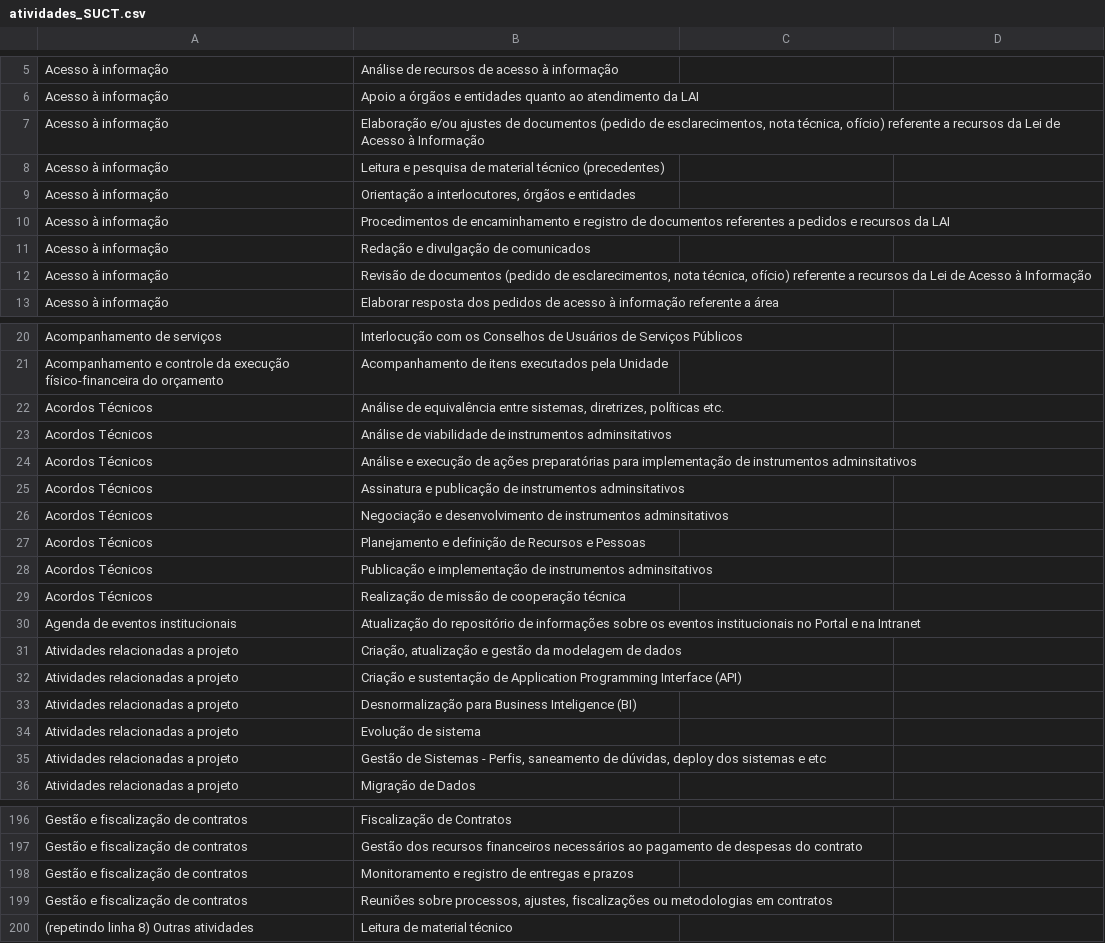
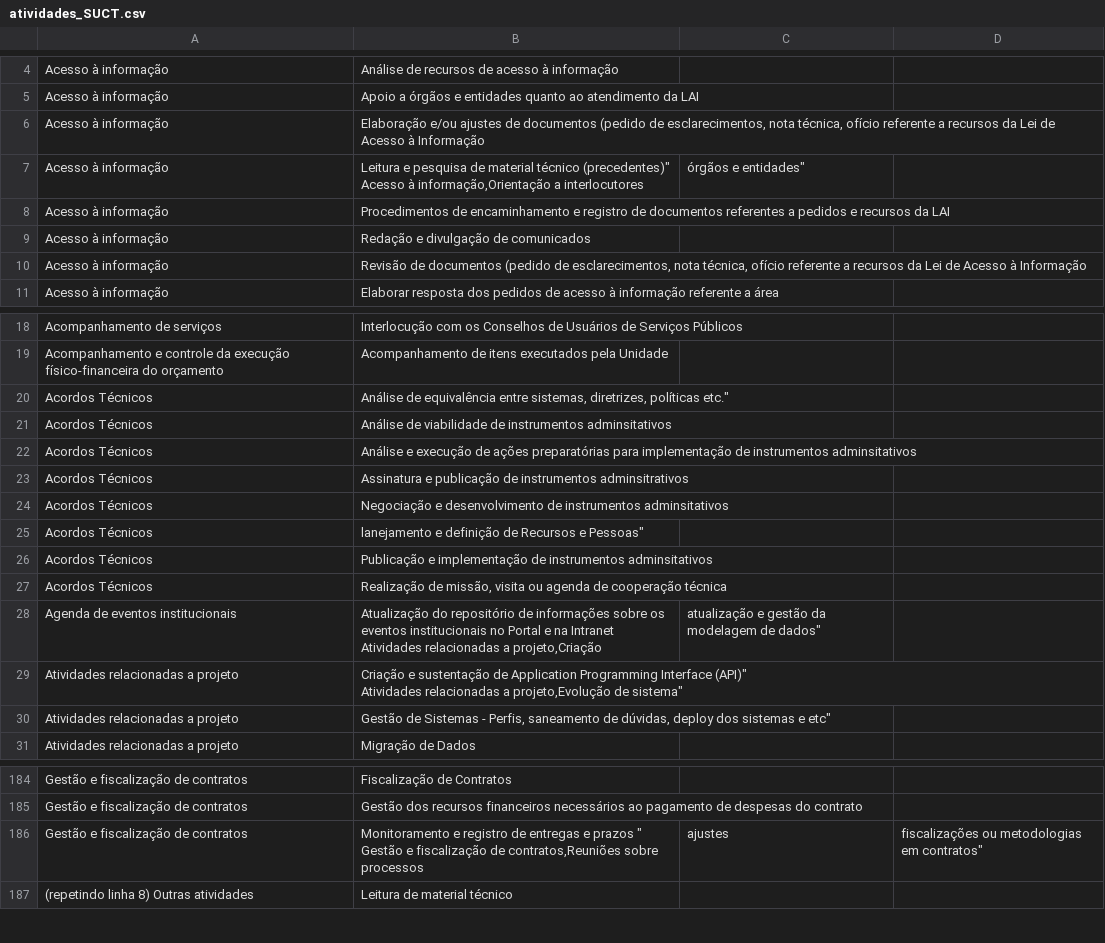
Before and after one commit to transparencia-mg/handbook, a CSV file: docs/fluxos_trabalho/atividades_SUCT.csv, drawn as a sheet; only a part is shown, gaps mark what is left out; the diff covers the shown part only.

Commit message:
ajusta formato com aspas para explicitar colunas e usar vírgulas

```diff
--- a/docs/fluxos_trabalho/atividades_SUCT.csv
+++ b/docs/fluxos_trabalho/atividades_SUCT.csv
@@ -7,3 +6,3 @@ Acesso à informação,Apoio a órgãos e entidades quanto ao atendimento da LAI
-Acesso à informação,"Elaboração e/ou ajustes de documentos (pedido de esclarecimentos, nota técnica, ofício) referente a recursos da Lei de Acesso à Informação"
-Acesso à informação,Leitura e pesquisa de material técnico (precedentes)
-Acesso à informação,"Orientação a interlocutores, órgãos e entidades"
+Acesso à informação,"Elaboração e/ou ajustes de documentos (pedido de esclarecimentos, nota técnica, ofício referente a recursos da Lei de Acesso à Informação"
+Acesso à informação,"Leitura e pesquisa de material técnico (precedentes)""
+Acesso à informação,"Orientação a interlocutores, órgãos e entidades"
@@ -12 +11 @@ Acesso à informação,Redação e divulgação de comunicados
-Acesso à informação,"Revisão de documentos (pedido de esclarecimentos, nota técnica, ofício) referente a recursos da Lei de Acesso à Informação"
+Acesso à informação,"Revisão de documentos (pedido de esclarecimentos, nota técnica, ofício referente a recursos da Lei de Acesso à Informação"
@@ -22 +21 @@ Acompanhamento e controle da execução físico-financeira do orçamento,Acompan
-Acordos Técnicos ,"Análise de equivalência entre sistemas, diretrizes, políticas etc."
+Acordos Técnicos ,"Análise de equivalência entre sistemas, diretrizes," políticas etc."
@@ -25 +24 @@ Acordos Técnicos ,Análise e execução de ações preparatórias para implemen
-Acordos Técnicos ,Assinatura e publicação de instrumentos adminsitativos
+Acordos Técnicos ,"Assinatura e publicação de instrumentos adminsitrativos"
@@ -27 +26 @@ Acordos Técnicos ,Negociação e desenvolvimento de instrumentos adminsitativos
-Acordos Técnicos ,"Planejamento e definição de Recursos e Pessoas"
+Acordos Técnicos ,""lanejamento e definição de Recursos e Pessoas"
@@ -29,7 +28,6 @@ Acordos Técnicos ,Publicação e implementação de instrumentos adminsitativos
-Acordos Técnicos ,Realização de missão de cooperação técnica
-Agenda de eventos institucionais,Atualização do repositório de informações sobre os eventos institucionais no Portal e na Intranet
-Atividades relacionadas a projeto,"Criação, atualização e gestão da modelagem de dados"
-Atividades relacionadas a projeto,Criação e sustentação de Application Programming Interface (API)
-Atividades relacionadas a projeto,Desnormalização para Business Inteligence (BI)
-Atividades relacionadas a projeto,Evolução de sistema
-Atividades relacionadas a projeto,"Gestão de Sistemas - Perfis, saneamento de dúvidas, deploy dos sistemas e etc"
+Acordos Técnicos ,"Realização de missão, visita ou agenda de cooperação técnica"
+Agenda de eventos institucionais,"Atualização do repositório de informações sobre os eventos institucionais no Portal e na Intranet
+Atividades relacionadas a projeto,"Criação, atualização e gestão da modelagem de dados"
+Atividades relacionadas a projeto,"Criação e sustentação de Application Programming Interface (API)""
+Atividades relacionadas a projeto,"Evolução de sistema"
+Atividades relacionadas a projeto,"Gestão de Sistemas - Perfis, saneamento de dúvidas," deploy dos sistemas e etc"
@@ -199,2 +195,2 @@ Gestão e fiscalização de contratos,Gestão dos recursos financeiros necessár
-Gestão e fiscalização de contratos,Monitoramento e registro de entregas e prazos
-Gestão e fiscalização de contratos,"Reuniões sobre processos, ajustes, fiscalizações ou metodologias em contratos"
+Gestão e fiscalização de contratos,"Monitoramento e registro de entregas e prazos ""
+Gestão e fiscalização de contratos,"Reuniões sobre processos, ajustes, fiscalizações ou metodologias em contratos"
```
Also changed, not shown: 2 added rows, 10 removed rows and 14 edited cells elsewhere in this file.
